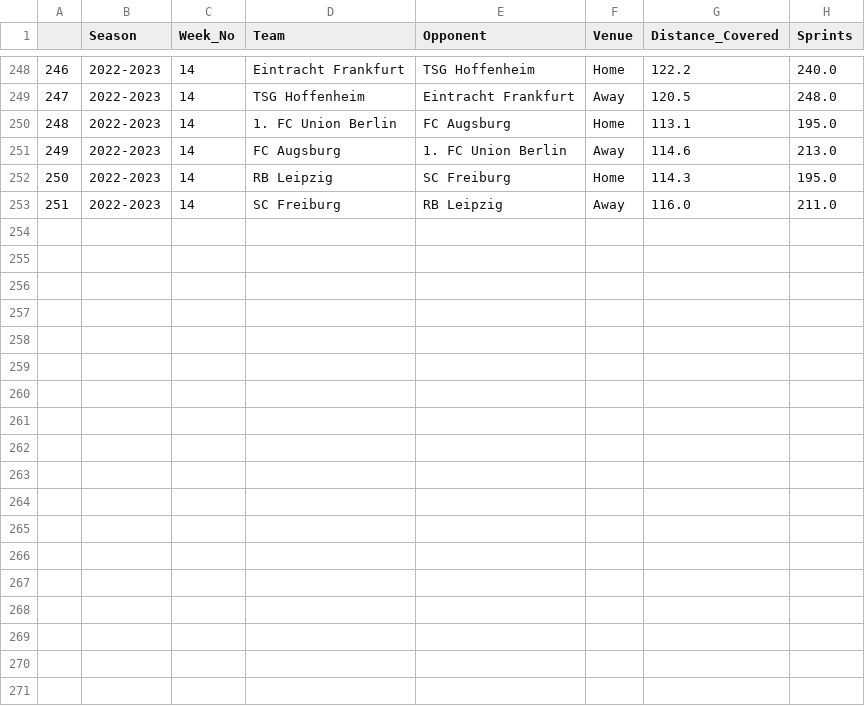
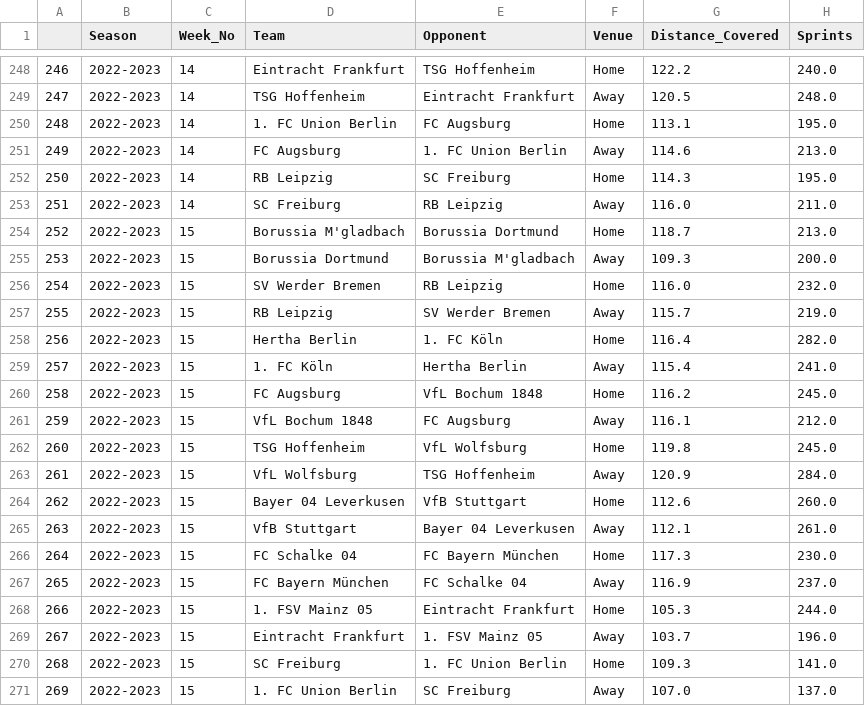
Before and after one commit to BVBtm86/buli_app, a CSV file: data/Seasons_data/Bundesliga_Team_Tracking_Statistics_2022-2023.csv, drawn as a sheet; only a part is shown, gaps mark what is left out.

```diff
--- a/data/Seasons_data/Bundesliga_Team_Tracking_Statistics_2022-2023.csv
+++ b/data/Seasons_data/Bundesliga_Team_Tracking_Statistics_2022-2023.csv
@@ -253 +253,19 @@
 251,2022-2023,14,SC Freiburg,RB Leipzig,Away,116.0,211.0
+252,2022-2023,15,Borussia M'gladbach,Borussia Dortmund,Home,118.7,213.0
+253,2022-2023,15,Borussia Dortmund,Borussia M'gladbach,Away,109.3,200.0
+254,2022-2023,15,SV Werder Bremen,RB Leipzig,Home,116.0,232.0
+255,2022-2023,15,RB Leipzig,SV Werder Bremen,Away,115.7,219.0
+256,2022-2023,15,Hertha Berlin,1. FC Köln,Home,116.4,282.0
+257,2022-2023,15,1. FC Köln,Hertha Berlin,Away,115.4,241.0
+258,2022-2023,15,FC Augsburg,VfL Bochum 1848,Home,116.2,245.0
+259,2022-2023,15,VfL Bochum 1848,FC Augsburg,Away,116.1,212.0
+260,2022-2023,15,TSG Hoffenheim,VfL Wolfsburg,Home,119.8,245.0
+261,2022-2023,15,VfL Wolfsburg,TSG Hoffenheim,Away,120.9,284.0
+262,2022-2023,15,Bayer 04 Leverkusen,VfB Stuttgart,Home,112.6,260.0
+263,2022-2023,15,VfB Stuttgart,Bayer 04 Leverkusen,Away,112.1,261.0
+264,2022-2023,15,FC Schalke 04,FC Bayern München,Home,117.3,230.0
+265,2022-2023,15,FC Bayern München,FC Schalke 04,Away,116.9,237.0
+266,2022-2023,15,1. FSV Mainz 05,Eintracht Frankfurt,Home,105.3,244.0
+267,2022-2023,15,Eintracht Frankfurt,1. FSV Mainz 05,Away,103.7,196.0
+268,2022-2023,15,SC Freiburg,1. FC Union Berlin,Home,109.3,141.0
+269,2022-2023,15,1. FC Union Berlin,SC Freiburg,Away,107.0,137.0
```
Also changed, not shown: data/Full_Seasons_data/Bundesliga_Gk_Statistics.csv, data/Full_Seasons_data/Bundesliga_Team_Tracking_Statistics.csv, 5 other files.
